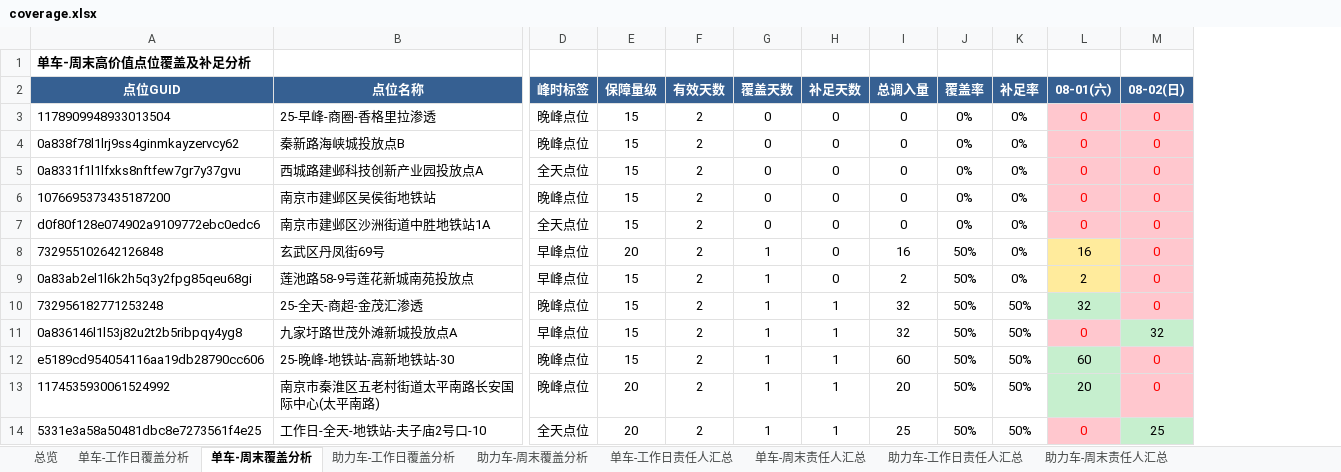
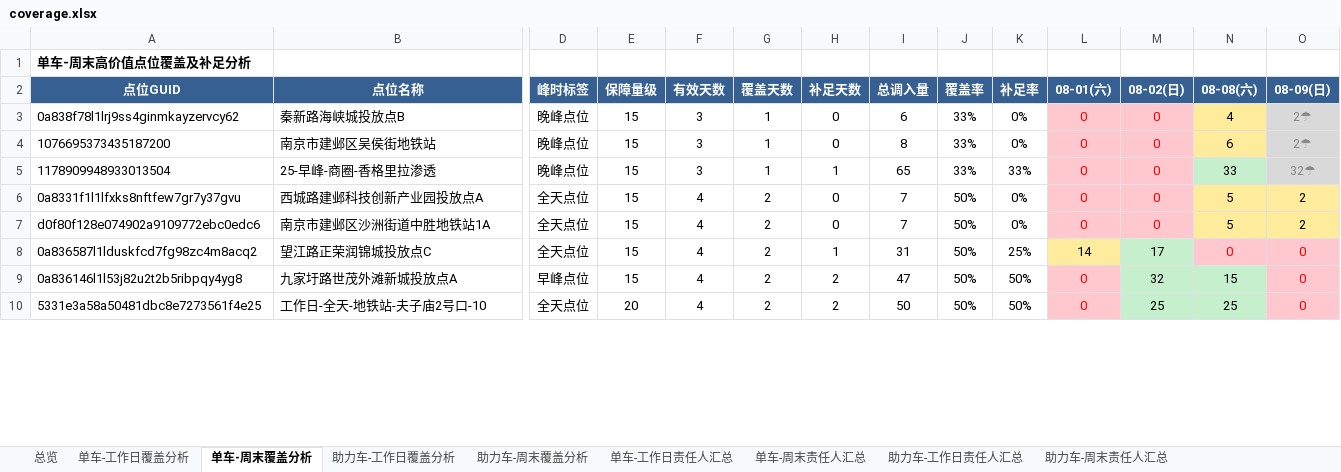
Before and after one commit to Zoey-1214/daily-report, an Excel workbook: coverage.xlsx, sheet 单车-周末覆盖分析, drawn as a sheet; only a part is shown, gaps mark what is left out; values as stored, in another font and other column widths than the file's, no borders; removed rows and columns are numbered as before the commit, all else as after; rows hold the shown columns only; the diff covers the shown part only; the diff names each change by its address in the sheet, - before the commit and + after, or states it on an @@ line.

```diff
--- a/coverage.xlsx (sheet 单车-周末覆盖分析)
+++ b/coverage.xlsx (sheet 单车-周末覆盖分析)
+column N (08-08(六)), rows 3-4: 4 | 6; row 7: 5; rows 9-10: 15 | 25
+column O (08-09(日)), rows 3-4: 2☂ | 2☂; row 7: 2; rows 9-10: 0 | 0
-row 3: 1178909948933013504 | 25-早峰-商圈-香格里拉渗透 | 晚峰点位 | 15 | 2 | 0 | 0 | 0 | 0% | 0% | 0 | 0
-F3 (有效天数): 2
+F3 (有效天数): 3
-G3 (覆盖天数): 0
+G3 (覆盖天数): 1
-I3 (总调入量): 0
+I3 (总调入量): 6
-J3 (覆盖率): 0%
+J3 (覆盖率): 33%
-row 5: 0a8331f1l1lfxks8nftfew7gr7y37gvu | 西城路建邺科技创新产业园投放点A | 全天点位 | 15 | 2 | 0 | 0 | 0 | 0% | 0% | 0 | 0
-F4 (有效天数): 2
+F4 (有效天数): 3
-G4 (覆盖天数): 0
+G4 (覆盖天数): 1
-I4 (总调入量): 0
+I4 (总调入量): 8
-J4 (覆盖率): 0%
+J4 (覆盖率): 33%
+row 5: 1178909948933013504 | 25-早峰-商圈-香格里拉渗透 | 晚峰点位 | 15 | 3 | 1 | 1 | 65 | 33% | 33% | 0 | 0 | 33 | 32☂
+row 6: 0a8331f1l1lfxks8nftfew7gr7y37gvu | 西城路建邺科技创新产业园投放点A | 全天点位 | 15 | 4 | 2 | 0 | 7 | 50% | 0% | 0 | 0 | 5 | 2
-F7 (有效天数): 2
+F7 (有效天数): 4
-G7 (覆盖天数): 0
+G7 (覆盖天数): 2
-I7 (总调入量): 0
+I7 (总调入量): 7
-J7 (覆盖率): 0%
+J7 (覆盖率): 50%
-row 8: 732955102642126848 | 玄武区丹凤街69号 | 早峰点位 | 20 | 2 | 1 | 0 | 16 | 50% | 0% | 16 | 0
-row 9: 0a83ab2el1l6k2h5q3y2fpg85qeu68gi | 莲池路58-9号莲花新城南苑投放点 | 早峰点位 | 15 | 2 | 1 | 0 | 2 | 50% | 0% | 2 | 0
-row 10: 732956182771253248 | 25-全天-商超-金茂汇渗透 | 晚峰点位 | 15 | 2 | 1 | 1 | 32 | 50% | 50% | 32 | 0
+row 8: 0a836587l1lduskfcd7fg98zc4m8acq2 | 望江路正荣润锦城投放点C | 全天点位 | 15 | 4 | 2 | 1 | 31 | 50% | 25% | 14 | 17 | 0 | 0
-F9 (有效天数): 2
+F9 (有效天数): 4
-G9 (覆盖天数): 1
+G9 (覆盖天数): 2
-H9 (补足天数): 1
+H9 (补足天数): 2
-I9 (总调入量): 32
+I9 (总调入量): 47
-row 12: e5189cd954054116aa19db28790cc606 | 25-晚峰-地铁站-高新地铁站-30 | 晚峰点位 | 15 | 2 | 1 | 1 | 60 | 50% | 50% | 60 | 0
-row 13: 1174535930061524992 | 南京市秦淮区五老村街道太平南路长安国际中心(太平南路) | 晚峰点位 | 20 | 2 | 1 | 1 | 20 | 50% | 50% | 20 | 0
-F10 (有效天数): 2
+F10 (有效天数): 4
-G10 (覆盖天数): 1
+G10 (覆盖天数): 2
-H10 (补足天数): 1
+H10 (补足天数): 2
-I10 (总调入量): 25
+I10 (总调入量): 50
```
Also changed, not shown: 31 added rows, 27 removed rows and 135 edited cells elsewhere in this sheet, sheet 单车-工作日覆盖分析, sheet 助力车-周末覆盖分析, sheet 助力车-工作日覆盖分析, sheet 单车-工作日责任人汇总, sheet 单车-周末责任人汇总, sheet 助力车-工作日责任人汇总, 2 more sheets.
